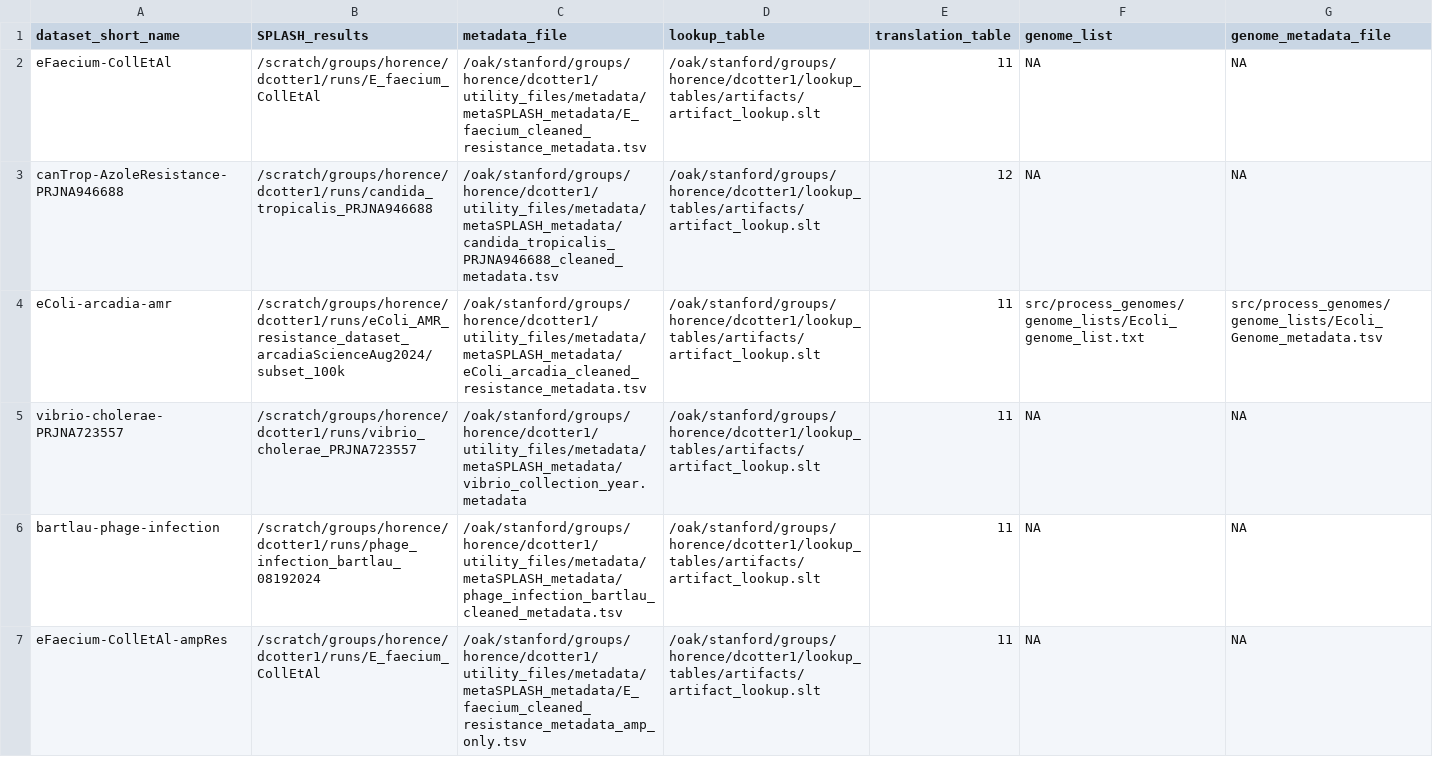
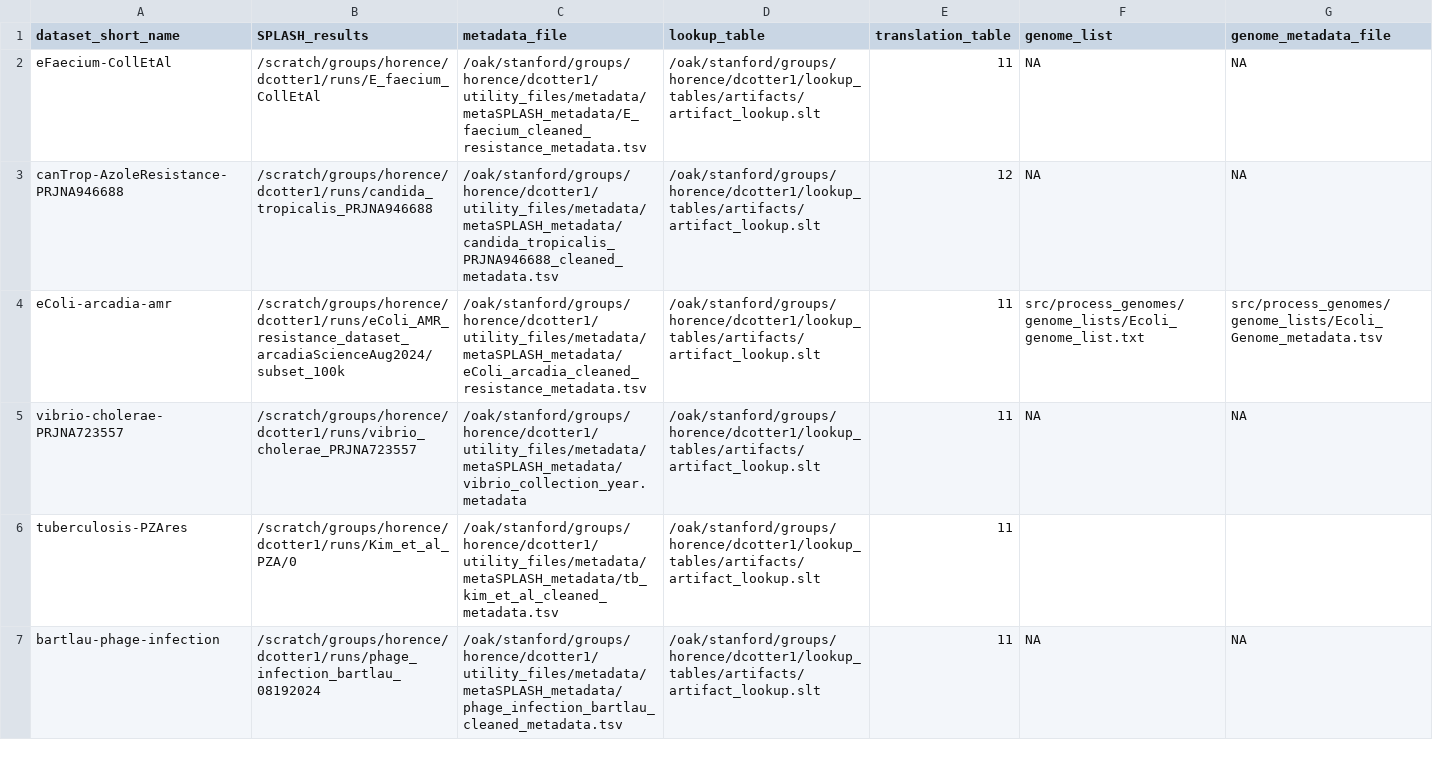
Before and after one commit to chstellar/flash26, a CSV file: dataset_table.csv, drawn as a sheet.

Commit message:
update datasets

```diff
--- a/dataset_table.csv
+++ b/dataset_table.csv
@@ -5,3 +5,3 @@ eColi-arcadia-amr,/scratch/groups/horence/dcotter1/runs/eColi_AMR_resistance_dat
 vibrio-cholerae-PRJNA723557,/scratch/groups/horence/dcotter1/runs/vibrio_cholerae_PRJNA723557,/oak/stanford/groups/horence/dcotter1/utility_files/metadata/metaSPLASH_metadata/vibrio_collection_year.metadata,/oak/stanford/groups/horence/dcotter1/lookup_tables/artifacts/artifact_lookup.slt,11,NA,NA
+tuberculosis-PZAres,/scratch/groups/horence/dcotter1/runs/Kim_et_al_PZA/0,/oak/stanford/groups/horence/dcotter1/utility_files/metadata/metaSPLASH_metadata/tb_kim_et_al_cleaned_metadata.tsv,/oak/stanford/groups/horence/dcotter1/lookup_tables/artifacts/artifact_lookup.slt,11
 bartlau-phage-infection,/scratch/groups/horence/dcotter1/runs/phage_infection_bartlau_08192024,/oak/stanford/groups/horence/dcotter1/utility_files/metadata/metaSPLASH_metadata/phage_infection_bartlau_cleaned_metadata.tsv,/oak/stanford/groups/horence/dcotter1/lookup_tables/artifacts/artifact_lookup.slt,11,NA,NA
-eFaecium-CollEtAl-ampRes,/scratch/groups/horence/dcotter1/runs/E_faecium_CollEtAl,/oak/stanford/groups/horence/dcotter1/utility_files/metadata/metaSPLASH_metadata/E_faecium_cleaned_resistance_metadata_amp_only.tsv,/oak/stanford/groups/horence/dcotter1/lookup_tables/artifacts/artifact_lookup.slt,11,NA,NA
```
Also changed, not shown: unused_datasets.tsv.
